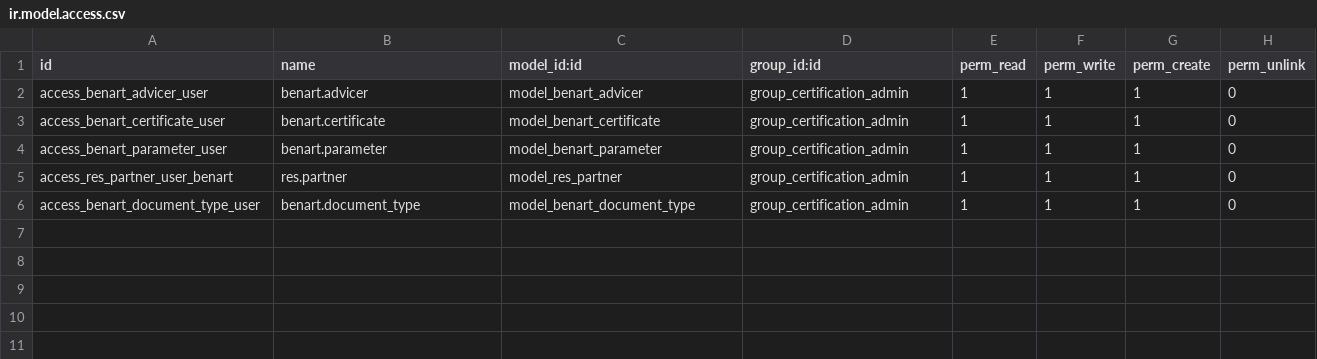
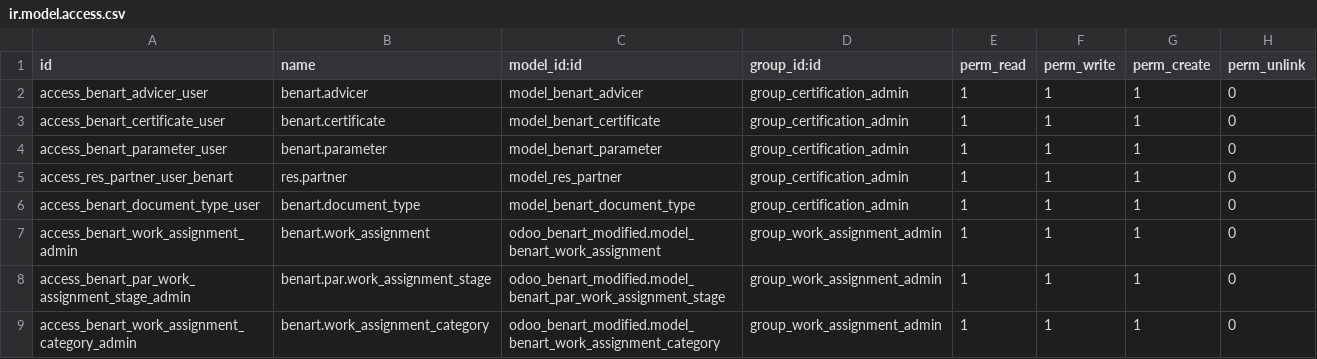
Before and after one commit to aslan89/benart, a CSV file: odoo_benart_modified/security/ir.model.access.csv, drawn as a sheet; the diff names each change by its address in the sheet, - before the commit and + after, or states it on an @@ line.

Commit message:
work assıgnment modülü yapıldı

```diff
--- a/odoo_benart_modified/security/ir.model.access.csv
+++ b/odoo_benart_modified/security/ir.model.access.csv
+row 7: access_benart_work_assignment_admin | benart.work_assignment | odoo_benart_modified.model_benart_work_assignment | group_work_assignment_admin | 1 | 1 | 1 | 0
+row 8: access_benart_par_work_assignment_stage_admin | benart.par.work_assignment_stage | odoo_benart_modified.model_benart_par_work_assignment_stage | group_work_assignment_admin | 1 | 1 | 1 | 0
+row 9: access_benart_work_assignment_category_admin | benart.work_assignment_category | odoo_benart_modified.model_benart_work_assignment_category | group_work_assignment_admin | 1 | 1 | 1 | 0
```
